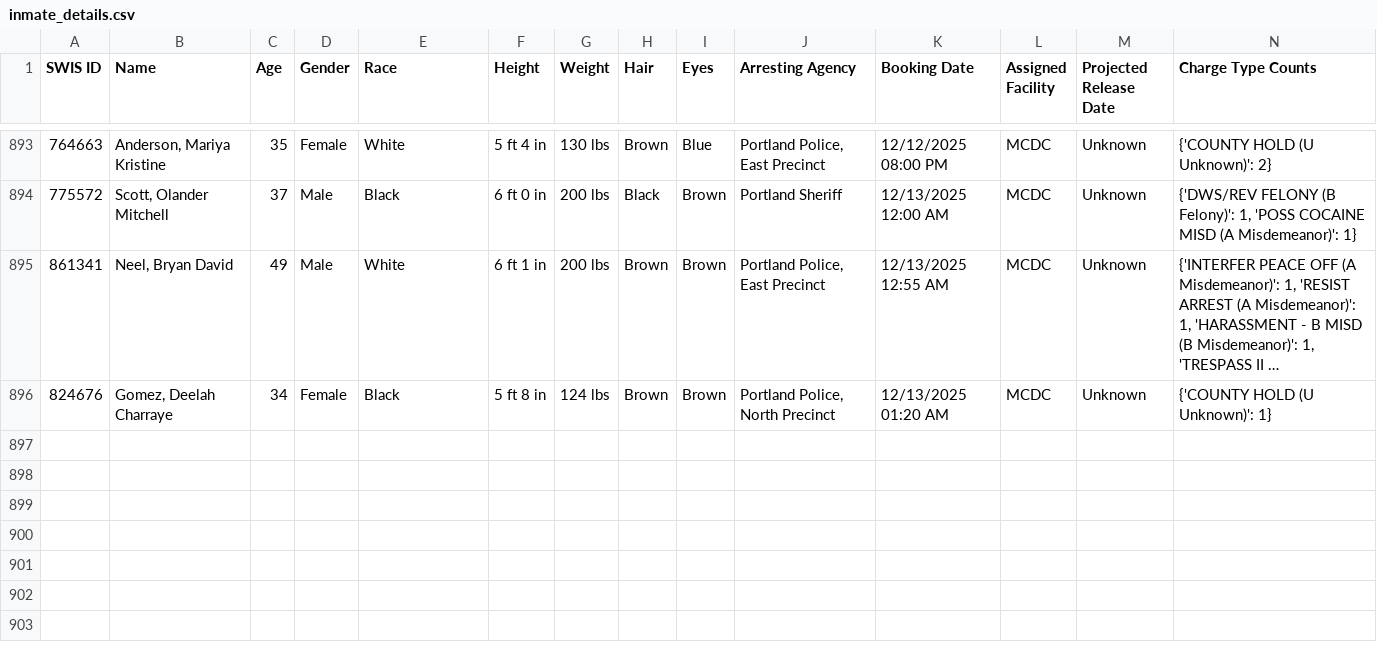
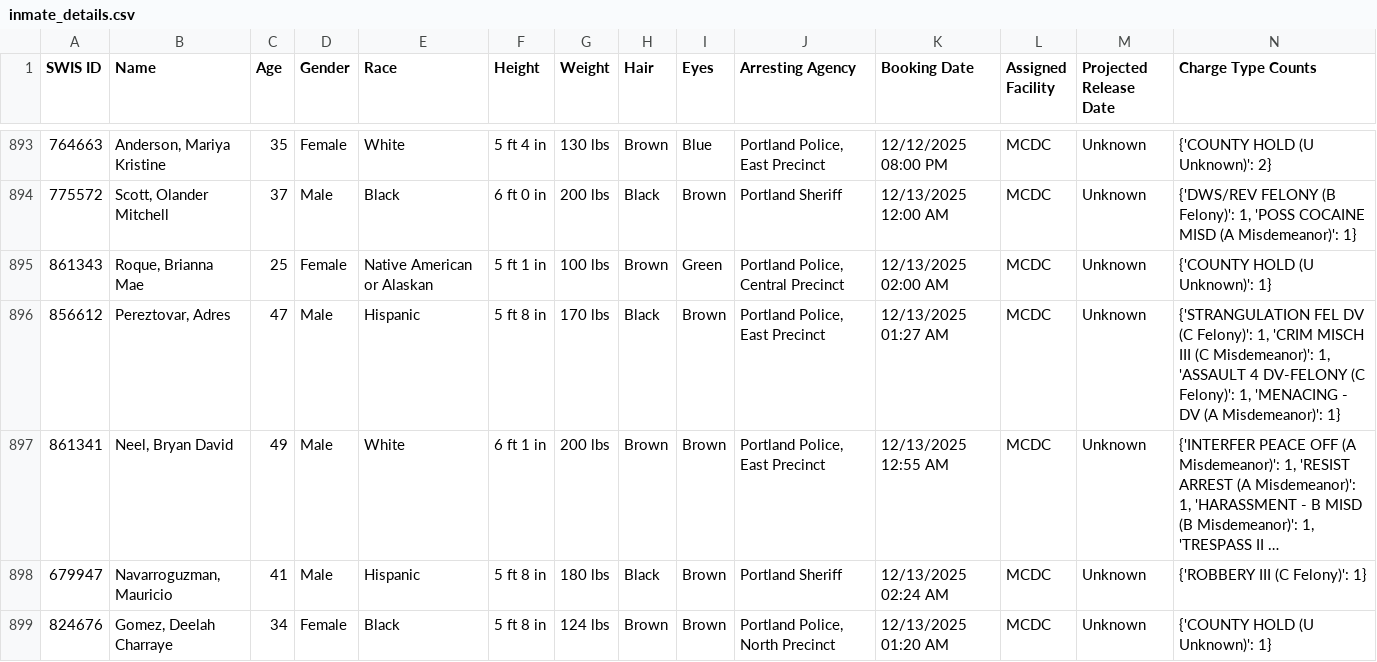
Before and after one commit to NguyenDa18/Portland-Jail-Data-Crawler, a CSV file: csvs/inmate_details.csv, drawn as a sheet; only a part is shown, gaps mark what is left out; long unchanged cells end in …; the diff covers the shown part only; the diff names each change by its address in the sheet, - before the commit and + after, or states it on an @@ line.

Commit message:
Latest inmate data update: Sat Dec 13 12:48:19 UTC 2025

```diff
--- a/csvs/inmate_details.csv
+++ b/csvs/inmate_details.csv
+row 895: 861343 | Roque, Brianna Mae | 25 | Female | Native American or Alaskan | 5 ft 1 in | 100 lbs | Brown | Green | Portland Police, Central Precinct | 12/13/2025 02:00 AM | MCDC | Unknown | {'COUNTY HOLD (U Unknown)': 1}
+row 896: 856612 | Pereztovar, Adres | 47 | Male | Hispanic | 5 ft 8 in | 170 lbs | Black | Brown | Portland Police, East Precinct | 12/13/2025 01:27 AM | MCDC | Unknown | {'STRANGULATION FEL DV (C Felony)': 1, 'CRIM MISCH III (C Misdemeanor)': 1, 'ASSAULT 4 DV-FELONY (C Felony)': 1, 'MENACING - DV (A Misdemeanor)': 1}
+row 898: 679947 | Navarroguzman, Mauricio | 41 | Male | Hispanic | 5 ft 8 in | 180 lbs | Black | Brown | Portland Sheriff | 12/13/2025 02:24 AM | MCDC | Unknown | {'ROBBERY III (C Felony)': 1}
```
Also changed, not shown: 4 added rows, 1 removed row, 1 moved row and 9 edited cells elsewhere in this file, csvs/inmate_bookings.csv, csvs/inmate_charges.csv.
